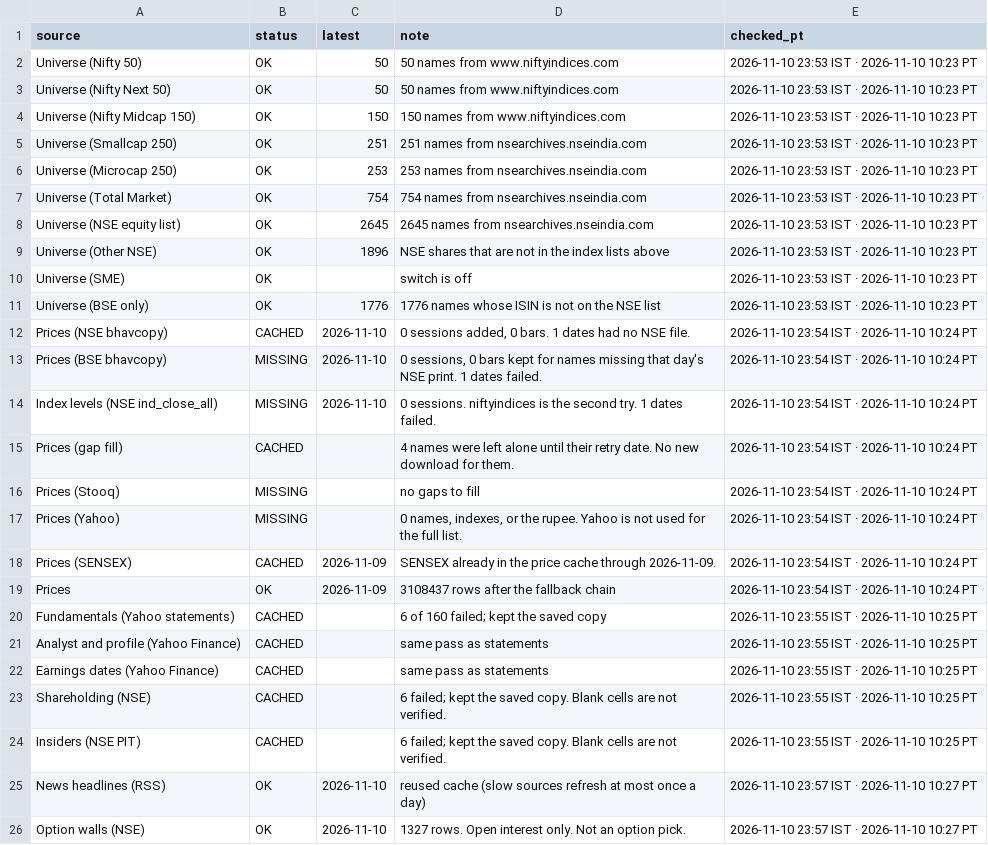
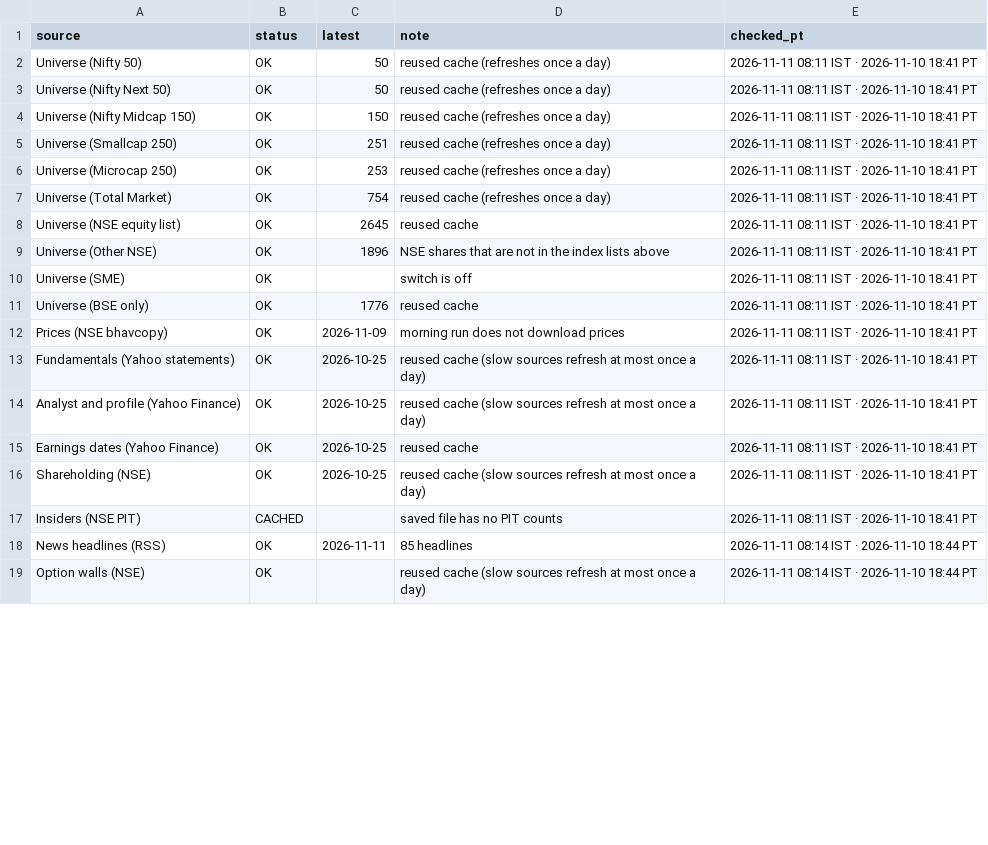
Before and after one commit to PatelNicknp/nicks-india-stock-desk, a CSV file: data/updates_log.csv, drawn as a sheet; only a part is shown; the diff covers the shown part only.

```diff
--- a/data/updates_log.csv
+++ b/data/updates_log.csv
@@ -1,26 +1,19 @@
 source,status,latest,note,checked_pt
-Universe (Nifty 50),OK,50,50 names from www.niftyindices.com,2026-11-10 23:53 IST · 2026-11-10 10:23 PT
-Universe (Nifty Next 50),OK,50,50 names from www.niftyindices.com,2026-11-10 23:53 IST · 2026-11-10 10:23 PT
-Universe (Nifty Midcap 150),OK,150,150 names from www.niftyindices.com,2026-11-10 23:53 IST · 2026-11-10 10:23 PT
-Universe (Smallcap 250),OK,251,251 names from nsearchives.nseindia.com,2026-11-10 23:53 IST · 2026-11-10 10:23 PT
-Universe (Microcap 250),OK,253,253 names from nsearchives.nseindia.com,2026-11-10 23:53 IST · 2026-11-10 10:23 PT
-Universe (Total Market),OK,754,754 names from nsearchives.nseindia.com,2026-11-10 23:53 IST · 2026-11-10 10:23 PT
-Universe (NSE equity list),OK,2645,2645 names from nsearchives.nseindia.com,2026-11-10 23:53 IST · 2026-11-10 10:23 PT
-Universe (Other NSE),OK,1896,NSE shares that are not in the index lists above,2026-11-10 23:53 IST · 2026-11-10 10:23 PT
-Universe (SME),OK,,switch is off,2026-11-10 23:53 IST · 2026-11-10 10:23 PT
-Universe (BSE only),OK,1776,1776 names whose ISIN is not on the NSE list,2026-11-10 23:53 IST · 2026-11-10 10:23 PT
-Prices (NSE bhavcopy),CACHED,2026-11-10,"0 sessions added, 0 bars. 1 dates had no NSE file.",2026-11-10 23:54 IST · 2026-11-10 10:24 PT
-Prices (BSE bhavcopy),MISSING,2026-11-10,"0 sessions, 0 bars kept for names missing that day's NSE print. 1 dates failed.",2026-11-10 23:54 IST · 2026-11-10 10:24 PT
-Index levels (NSE ind_close_all),MISSING,2026-11-10,0 sessions. niftyindices is the second try. 1 dates failed.,2026-11-10 23:54 IST · 2026-11-10 10:24 PT
-Prices (gap fill),CACHED,,4 names were left alone until their retry date. No new download for them.,2026-11-10 23:54 IST · 2026-11-10 10:24 PT
-Prices (Stooq),MISSING,,no gaps to fill,2026-11-10 23:54 IST · 2026-11-10 10:24 PT
-Prices (Yahoo),MISSING,,"0 names, indexes, or the rupee. Yahoo is not used for the full list.",2026-11-10 23:54 IST · 2026-11-10 10:24 PT
-Prices (SENSEX),CACHED,2026-11-09,SENSEX already in the price cache through 2026-11-09.,2026-11-10 23:54 IST · 2026-11-10 10:24 PT
-Prices,OK,2026-11-09,3108437 rows after the fallback chain,2026-11-10 23:54 IST · 2026-11-10 10:24 PT
-Fundamentals (Yahoo statements),CACHED,,6 of 160 failed; kept the saved copy,2026-11-10 23:55 IST · 2026-11-10 10:25 PT
-Analyst and profile (Yahoo Finance),CACHED,,same pass as statements,2026-11-10 23:55 IST · 2026-11-10 10:25 PT
-Earnings dates (Yahoo Finance),CACHED,,same pass as statements,2026-11-10 23:55 IST · 2026-11-10 10:25 PT
-Shareholding (NSE),CACHED,,6 failed; kept the saved copy. Blank cells are not verified.,2026-11-10 23:55 IST · 2026-11-10 10:25 PT
-Insiders (NSE PIT),CACHED,,6 failed; kept the saved copy. Blank cells are not verified.,2026-11-10 23:55 IST · 2026-11-10 10:25 PT
-News headlines (RSS),OK,2026-11-10,reused cache (slow sources refresh at most once a day),2026-11-10 23:57 IST · 2026-11-10 10:27 PT
-Option walls (NSE),OK,2026-11-10,1327 rows. Open interest only. Not an option pick.,2026-11-10 23:57 IST · 2026-11-10 10:27 PT
+Universe (Nifty 50),OK,50,reused cache (refreshes once a day),2026-11-11 08:11 IST · 2026-11-10 18:41 PT
+Universe (Nifty Next 50),OK,50,reused cache (refreshes once a day),2026-11-11 08:11 IST · 2026-11-10 18:41 PT
+Universe (Nifty Midcap 150),OK,150,reused cache (refreshes once a day),2026-11-11 08:11 IST · 2026-11-10 18:41 PT
+Universe (Smallcap 250),OK,251,reused cache (refreshes once a day),2026-11-11 08:11 IST · 2026-11-10 18:41 PT
+Universe (Microcap 250),OK,253,reused cache (refreshes once a day),2026-11-11 08:11 IST · 2026-11-10 18:41 PT
+Universe (Total Market),OK,754,reused cache (refreshes once a day),2026-11-11 08:11 IST · 2026-11-10 18:41 PT
+Universe (NSE equity list),OK,2645,reused cache,2026-11-11 08:11 IST · 2026-11-10 18:41 PT
+Universe (Other NSE),OK,1896,NSE shares that are not in the index lists above,2026-11-11 08:11 IST · 2026-11-10 18:41 PT
+Universe (SME),OK,,switch is off,2026-11-11 08:11 IST · 2026-11-10 18:41 PT
+Universe (BSE only),OK,1776,reused cache,2026-11-11 08:11 IST · 2026-11-10 18:41 PT
+Prices (NSE bhavcopy),OK,2026-11-09,morning run does not download prices,2026-11-11 08:11 IST · 2026-11-10 18:41 PT
+Fundamentals (Yahoo statements),OK,2026-10-25,reused cache (slow sources refresh at most once a day),2026-11-11 08:11 IST · 2026-11-10 18:41 PT
+Analyst and profile (Yahoo Finance),OK,2026-10-25,reused cache (slow sources refresh at most once a day),2026-11-11 08:11 IST · 2026-11-10 18:41 PT
+Earnings dates (Yahoo Finance),OK,2026-10-25,reused cache,2026-11-11 08:11 IST · 2026-11-10 18:41 PT
+Shareholding (NSE),OK,2026-10-25,reused cache (slow sources refresh at most once a day),2026-11-11 08:11 IST · 2026-11-10 18:41 PT
+Insiders (NSE PIT),CACHED,,saved file has no PIT counts,2026-11-11 08:11 IST · 2026-11-10 18:41 PT
+News headlines (RSS),OK,2026-11-11,85 headlines,2026-11-11 08:14 IST · 2026-11-10 18:44 PT
+Option walls (NSE),OK,,reused cache (slow sources refresh at most once a day),2026-11-11 08:14 IST · 2026-11-10 18:44 PT
```
Also changed, not shown: 1 added row, 3 removed rows and 31 edited cells elsewhere in this file, cache/fii_dii.csv, cache/news.csv, 9 other files.
